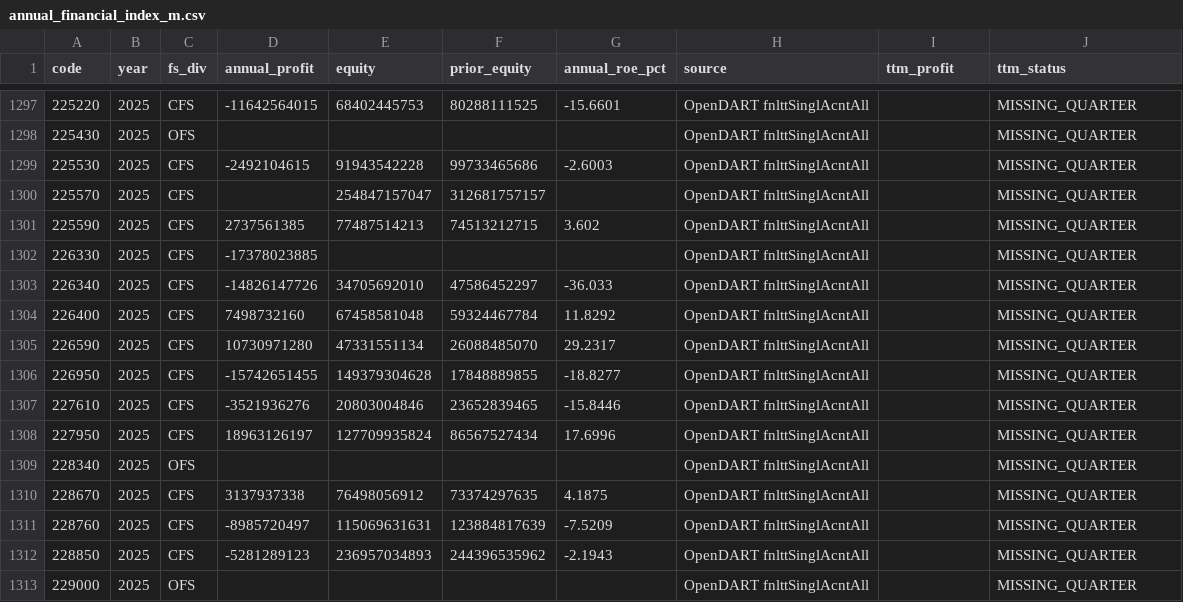
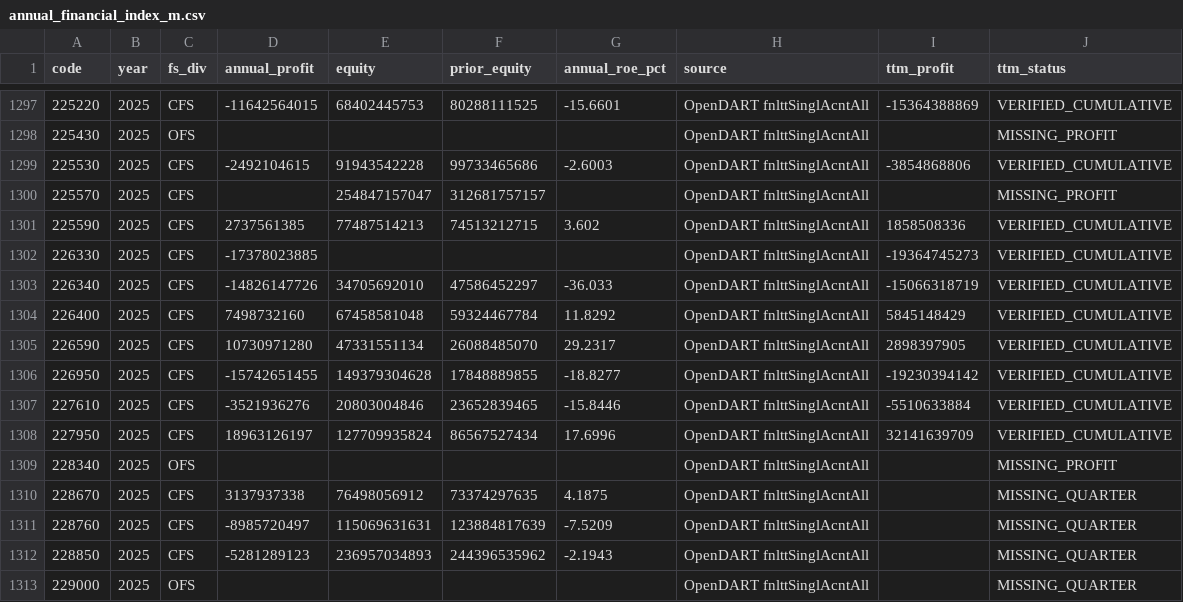
Before and after one commit to cks3210-spec/KRX-Public-Test, a CSV file: data/v5_financial_m/annual_financial_index_m.csv, drawn as a sheet; only a part is shown, gaps mark what is left out; the diff covers the shown part only.

```diff
--- a/data/v5_financial_m/annual_financial_index_m.csv
+++ b/data/v5_financial_m/annual_financial_index_m.csv
@@ -1297,14 +1297,14 @@
-225220,2025,CFS,-11642564015,68402445753,80288111525,-15.6601,OpenDART fnlttSinglAcntAll,,MISSING_QUARTER
-225430,2025,OFS,,,,,OpenDART fnlttSinglAcntAll,,MISSING_QUARTER
-225530,2025,CFS,-2492104615,91943542228,99733465686,-2.6003,OpenDART fnlttSinglAcntAll,,MISSING_QUARTER
-225570,2025,CFS,,254847157047,312681757157,,OpenDART fnlttSinglAcntAll,,MISSING_QUARTER
-225590,2025,CFS,2737561385,77487514213,74513212715,3.602,OpenDART fnlttSinglAcntAll,,MISSING_QUARTER
-226330,2025,CFS,-17378023885,,,,OpenDART fnlttSinglAcntAll,,MISSING_QUARTER
-226340,2025,CFS,-14826147726,34705692010,47586452297,-36.033,OpenDART fnlttSinglAcntAll,,MISSING_QUARTER
-226400,2025,CFS,7498732160,67458581048,59324467784,11.8292,OpenDART fnlttSinglAcntAll,,MISSING_QUARTER
-226590,2025,CFS,10730971280,47331551134,26088485070,29.2317,OpenDART fnlttSinglAcntAll,,MISSING_QUARTER
-226950,2025,CFS,-15742651455,149379304628,17848889855,-18.8277,OpenDART fnlttSinglAcntAll,,MISSING_QUARTER
-227610,2025,CFS,-3521936276,20803004846,23652839465,-15.8446,OpenDART fnlttSinglAcntAll,,MISSING_QUARTER
-227950,2025,CFS,18963126197,127709935824,86567527434,17.6996,OpenDART fnlttSinglAcntAll,,MISSING_QUARTER
-228340,2025,OFS,,,,,OpenDART fnlttSinglAcntAll,,MISSING_QUARTER
+225220,2025,CFS,-11642564015,68402445753,80288111525,-15.6601,OpenDART fnlttSinglAcntAll,-15364388869,VERIFIED_CUMULATIVE
+225430,2025,OFS,,,,,OpenDART fnlttSinglAcntAll,,MISSING_PROFIT
+225530,2025,CFS,-2492104615,91943542228,99733465686,-2.6003,OpenDART fnlttSinglAcntAll,-3854868806,VERIFIED_CUMULATIVE
+225570,2025,CFS,,254847157047,312681757157,,OpenDART fnlttSinglAcntAll,,MISSING_PROFIT
+225590,2025,CFS,2737561385,77487514213,74513212715,3.602,OpenDART fnlttSinglAcntAll,1858508336,VERIFIED_CUMULATIVE
+226330,2025,CFS,-17378023885,,,,OpenDART fnlttSinglAcntAll,-19364745273,VERIFIED_CUMULATIVE
+226340,2025,CFS,-14826147726,34705692010,47586452297,-36.033,OpenDART fnlttSinglAcntAll,-15066318719,VERIFIED_CUMULATIVE
+226400,2025,CFS,7498732160,67458581048,59324467784,11.8292,OpenDART fnlttSinglAcntAll,5845148429,VERIFIED_CUMULATIVE
+226590,2025,CFS,10730971280,47331551134,26088485070,29.2317,OpenDART fnlttSinglAcntAll,2898397905,VERIFIED_CUMULATIVE
+226950,2025,CFS,-15742651455,149379304628,17848889855,-18.8277,OpenDART fnlttSinglAcntAll,-19230394142,VERIFIED_CUMULATIVE
+227610,2025,CFS,-3521936276,20803004846,23652839465,-15.8446,OpenDART fnlttSinglAcntAll,-5510633884,VERIFIED_CUMULATIVE
+227950,2025,CFS,18963126197,127709935824,86567527434,17.6996,OpenDART fnlttSinglAcntAll,32141639709,VERIFIED_CUMULATIVE
+228340,2025,OFS,,,,,OpenDART fnlttSinglAcntAll,,MISSING_PROFIT
 228670,2025,CFS,3137937338,76498056912,73374297635,4.1875,OpenDART fnlttSinglAcntAll,,MISSING_QUARTER
```
Also changed, not shown: 43 edited cells elsewhere in this file, 3 other files.
